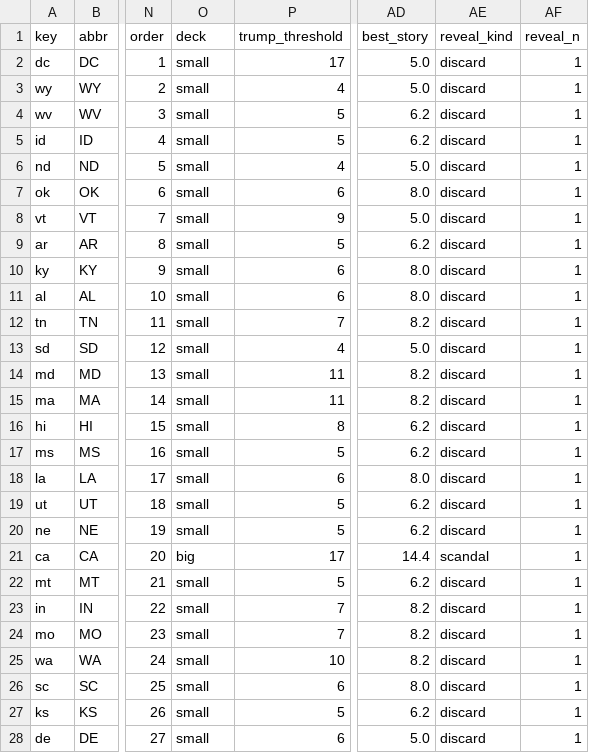
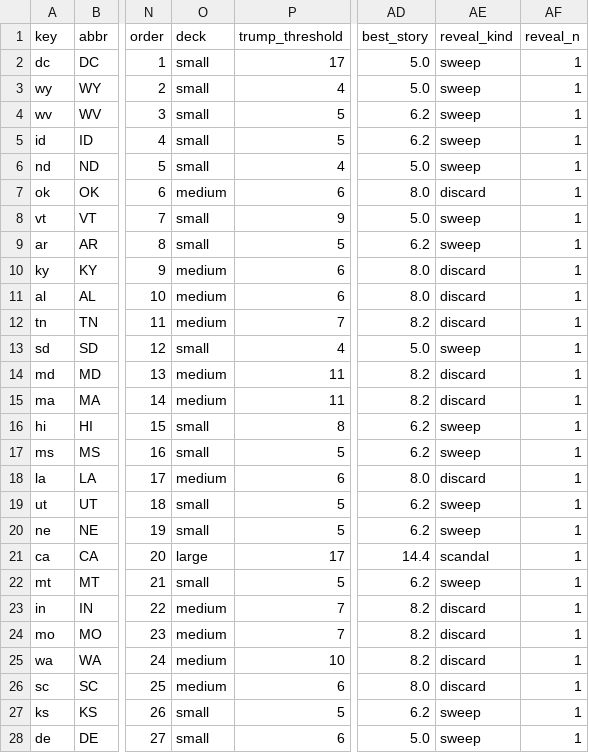
Before and after one commit to DavidSBennett/VotingGame, a CSV file: docs/states-2024.csv, drawn as a sheet; only a part is shown, gaps mark what is left out; the diff covers the shown part only; the diff names each change by its address in the sheet, - before the commit and + after, or states it on an @@ line.

```diff
--- a/docs/states-2024.csv
+++ b/docs/states-2024.csv
-AE2:AE6 (reveal_kind): discard
+AE2:AE6 (reveal_kind): sweep
-O7 (deck): small
+O7 (deck): medium
-AE8:AE9 (reveal_kind): discard
+AE8:AE9 (reveal_kind): sweep
-O10:O12 (deck): small
+O10:O12 (deck): medium
-AE13 (reveal_kind): discard
+AE13 (reveal_kind): sweep
-O14:O15 (deck): small
+O14:O15 (deck): medium
-AE16:AE17 (reveal_kind): discard
+AE16:AE17 (reveal_kind): sweep
-O18 (deck): small
+O18 (deck): medium
-AE19:AE20 (reveal_kind): discard
+AE19:AE20 (reveal_kind): sweep
-O21 (deck): big
+O21 (deck): large
-AE22 (reveal_kind): discard
+AE22 (reveal_kind): sweep
-O23:O26 (deck): small
+O23:O26 (deck): medium
-AE27:AE28 (reveal_kind): discard
+AE27:AE28 (reveal_kind): sweep
```
Also changed, not shown: 24 edited cells elsewhere in this file, 2 other files.
